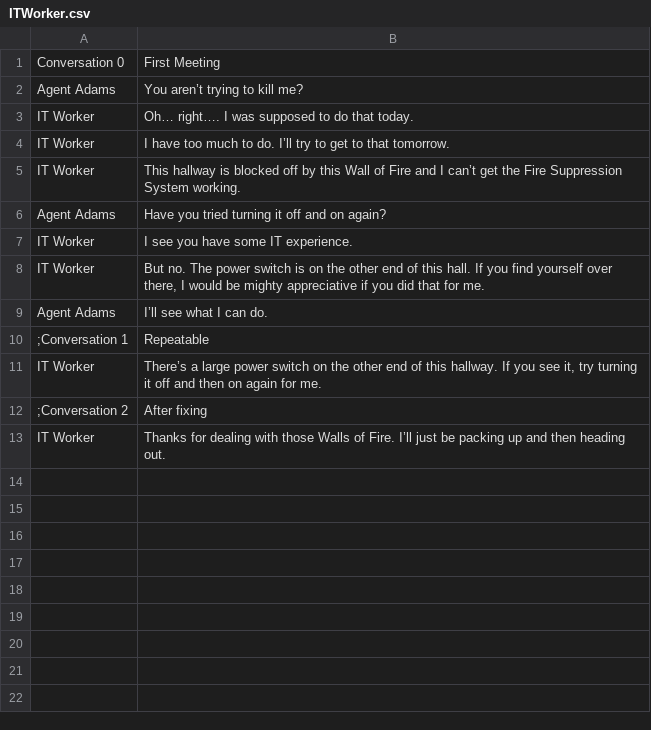
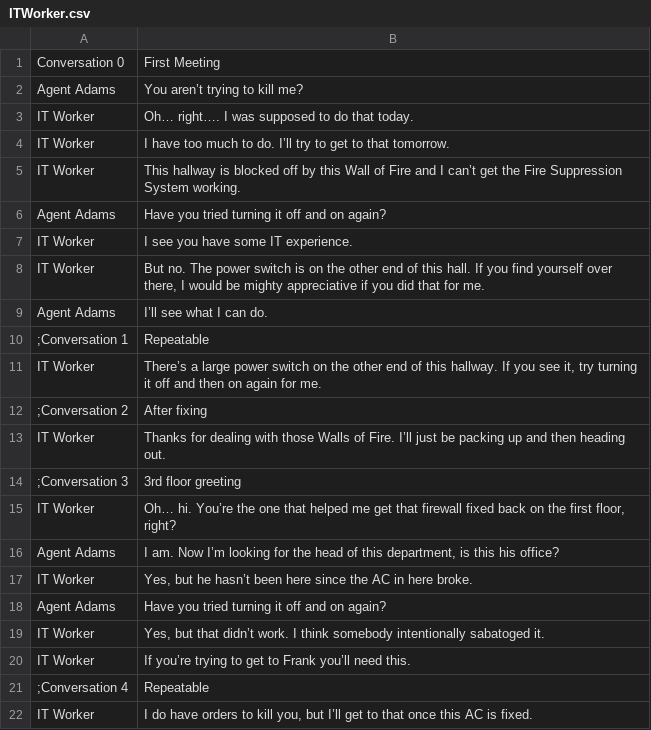
Before and after one commit to WickerPrison/Arcanacide, a CSV file: Assets/Resources/CSV/ITWorker.csv, drawn as a sheet; the diff names each change by its address in the sheet, - before the commit and + after, or states it on an @@ line.

```diff
--- a/Assets/Resources/CSV/ITWorker.csv
+++ b/Assets/Resources/CSV/ITWorker.csv
+row 14: ;Conversation 3 | 3rd floor greeting
+row 15: IT Worker | Oh… hi. You’re the one that helped me get that firewall fixed back on the first floor, right?
+row 16: Agent Adams | I am. Now I’m looking for the head of this department, is this his office?
+row 17: IT Worker | Yes, but he hasn’t been here since the AC in here broke.
+row 18: Agent Adams | Have you tried turning it off and on again?
+row 19: IT Worker | Yes, but that didn’t work. I think somebody intentionally sabatoged it.
+row 20: IT Worker | If you’re trying to get to Frank you’ll need this.
+row 21: ;Conversation 4 | Repeatable
+row 22: IT Worker | I do have orders to kill you, but I’ll get to that once this AC is fixed.
```
Also changed, not shown: 15 other files.
